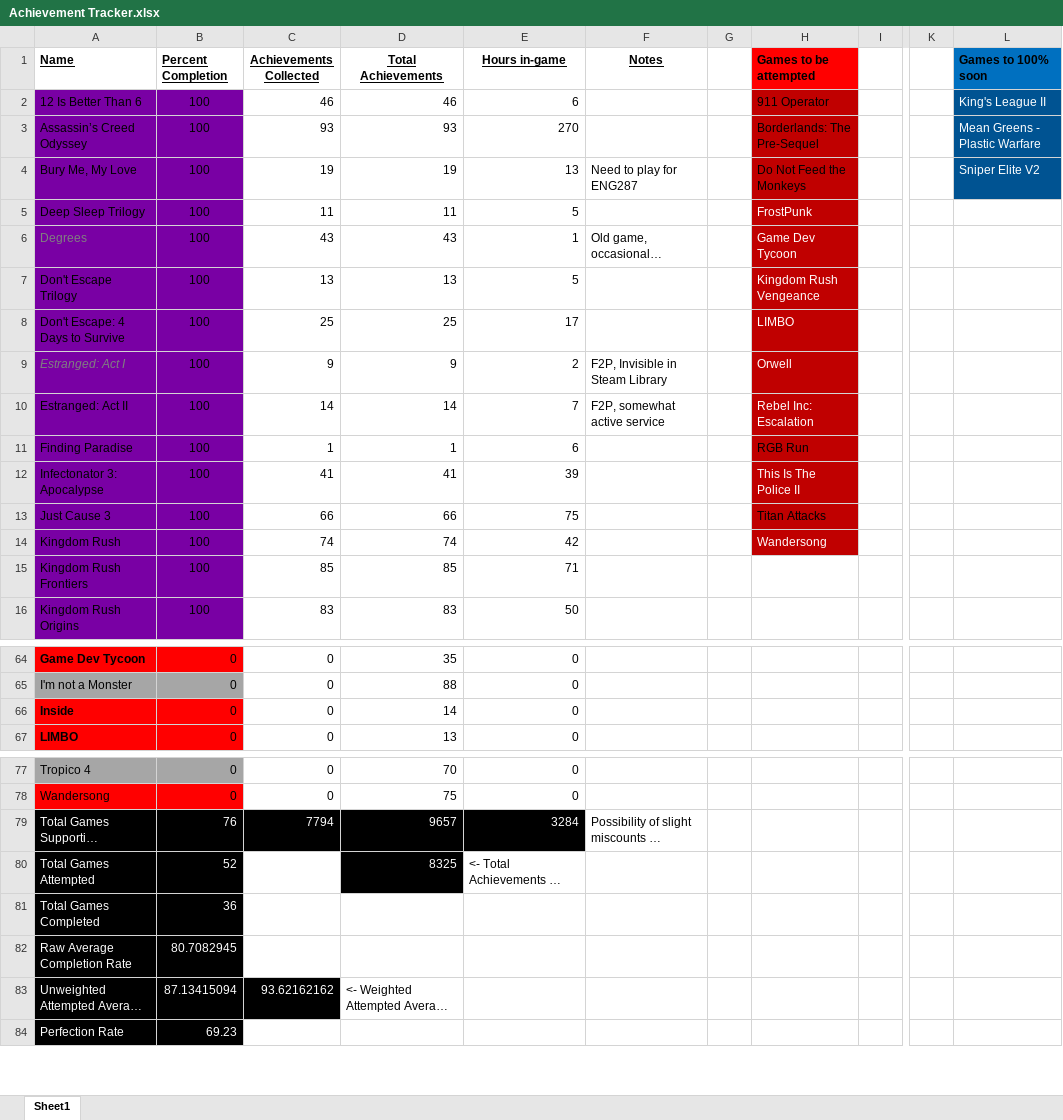
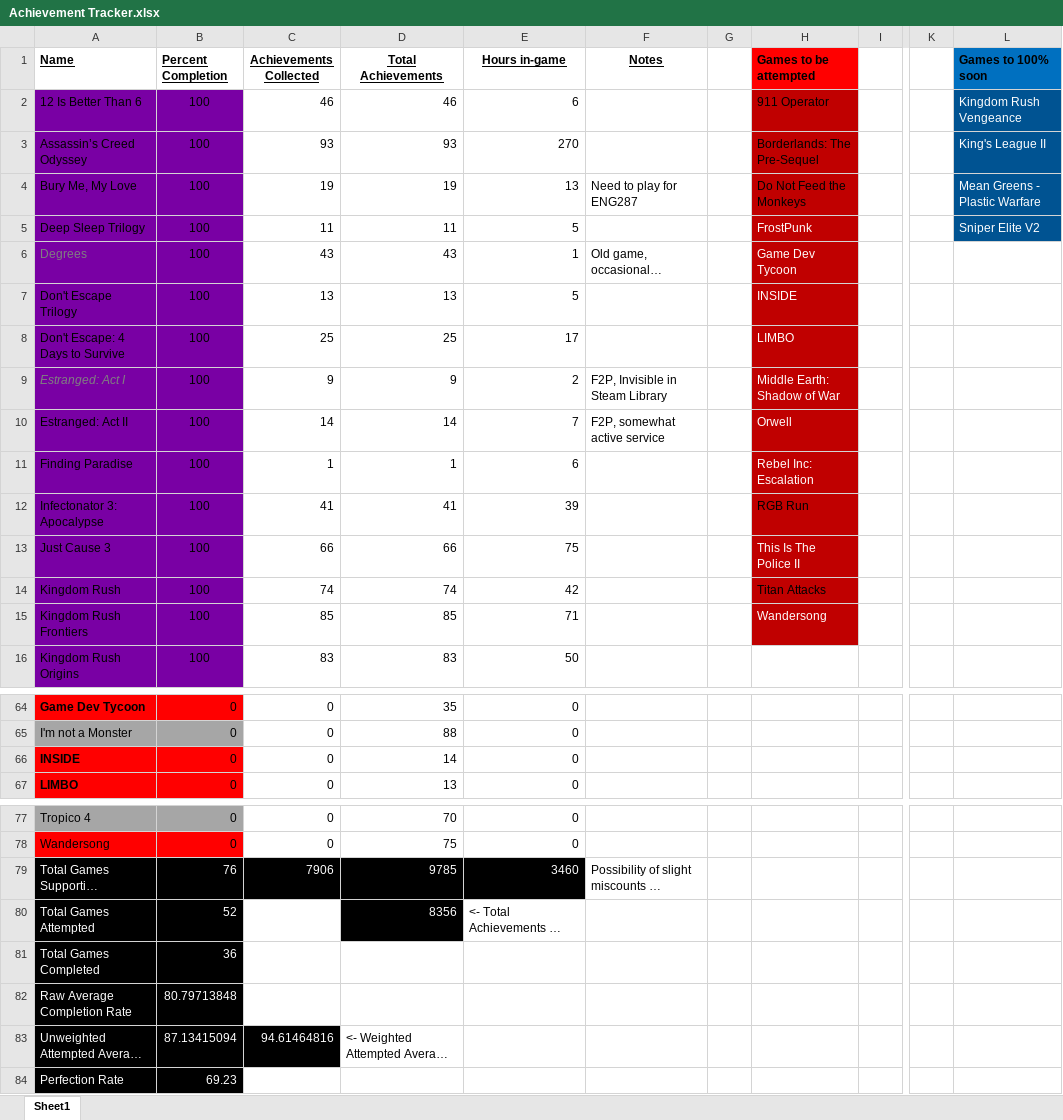
Before and after one commit to DruBhatia/AchievementTracker, an Excel workbook: Achievement Tracker.xlsx, sheet Sheet1, drawn as a sheet; only a part is shown, gaps mark what is left out; long unchanged cells end in …; values as stored, in another font and other column widths than the file's, no borders; the diff names each change by its address in the sheet, - before the commit and + after, or states it on an @@ line.

Commit message:
update tracker

```diff
--- a/Achievement Tracker.xlsx (sheet Sheet1)
+++ b/Achievement Tracker.xlsx (sheet Sheet1)
-L2 (Games to 100% soon): King's League II
+L2 (Games to 100% soon): Kingdom Rush Vengeance
-L3 (Games to 100% soon): Mean Greens - Plastic Warfare
+L3 (Games to 100% soon): King's League II
-L4 (Games to 100% soon): Sniper Elite V2
+L4 (Games to 100% soon): Mean Greens - Plastic Warfare
-L5 (Games to 100% soon): (empty)
+L5 (Games to 100% soon): Sniper Elite V2
-L5 fill: none
+L5 fill: #005392
-H7 (Games to be attempted): Kingdom Rush Vengeance
+H7 (Games to be attempted): INSIDE
-H9 (Games to be attempted): Orwell
+H9 (Games to be attempted): Middle Earth: Shadow of War
-H10 (Games to be attempted): Rebel Inc: Escalation
+H10 (Games to be attempted): Orwell
-H11 (Games to be attempted): RGB Run
+H11 (Games to be attempted): Rebel Inc: Escalation
-H11 text colour: black
+H11 text colour: #FFFFFF
-H12 (Games to be attempted): This Is The Police II
+H12 (Games to be attempted): RGB Run
-H12 text colour: #FFFFFF
+H12 text colour: black
-H13 (Games to be attempted): Titan Attacks
+H13 (Games to be attempted): This Is The Police II
-H13 text colour: black
+H13 text colour: #FFFFFF
-H14 (Games to be attempted): Wandersong
+H14 (Games to be attempted): Titan Attacks
-H14 text colour: #FFFFFF
+H14 text colour: black
-H15 (Games to be attempted): (empty)
+H15 (Games to be attempted): Wandersong
-H15 fill: none
+H15 fill: #C00000
-A66 (Name): Inside
+A66 (Name): INSIDE
-C79 (Achievements Collected): 7794
+C79 (Achievements Collected): 7906
-D79 (Total Achievements): 9657
+D79 (Total Achievements): 9785
-E79 (Hours in-game): 3284
+E79 (Hours in-game): 3460
-D80 (Total Achievements): 8325
+D80 (Total Achievements): 8356
-B82 (Percent Completion): 80.7082945
+B82 (Percent Completion): 80.79713848
-C83 (Achievements Collected): 93.62162162
+C83 (Achievements Collected): 94.61464816
```
Also changed, not shown: 1 other file.
